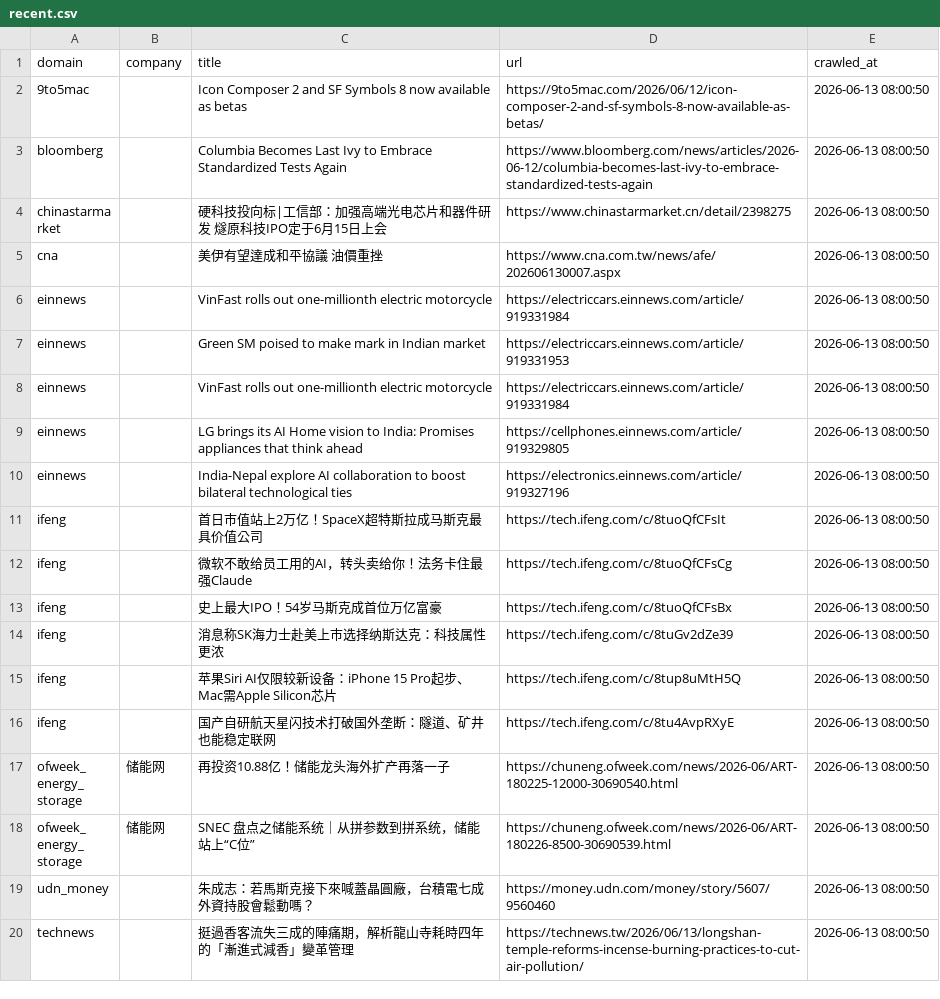
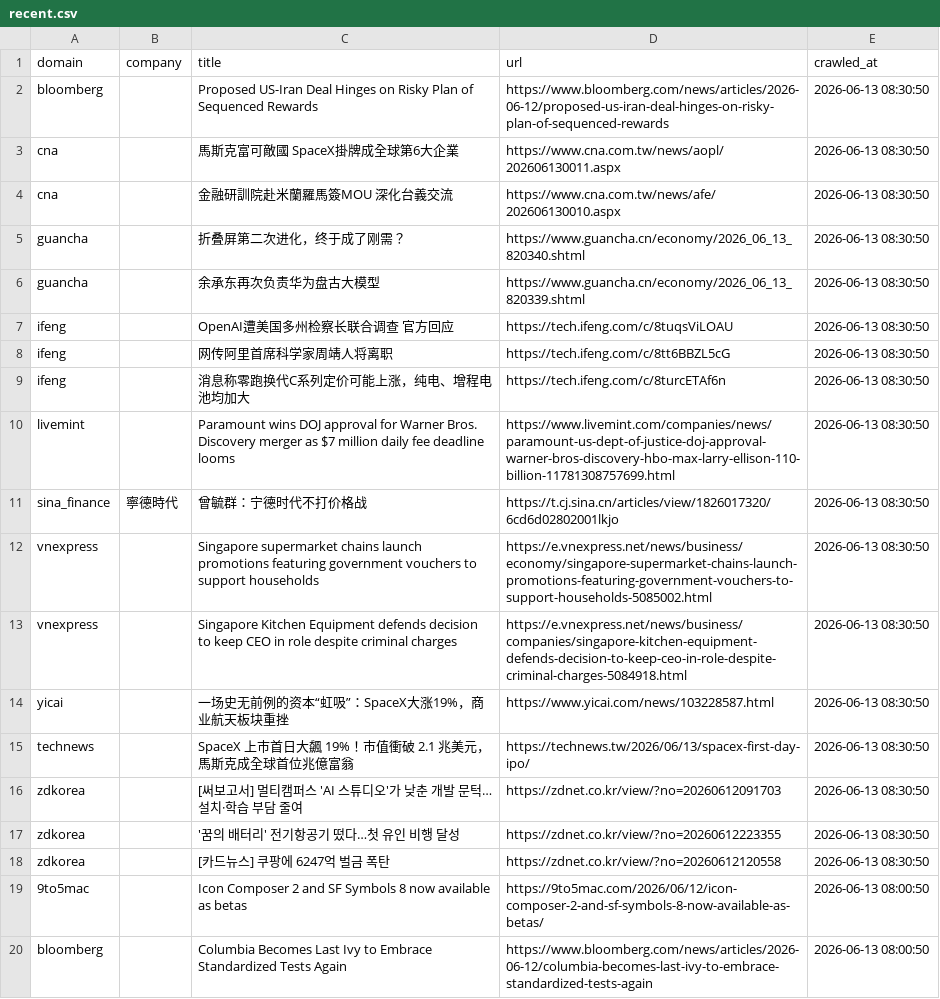
Before and after one commit to levelupup/news_crawler, a CSV file: data/recent.csv, drawn as a sheet; only a part is shown; the shorter side is filled out with more unchanged rows; the diff names each change by its address in the sheet, - before the commit and + after, or states it on an @@ line.

```diff
--- a/data/recent.csv
+++ b/data/recent.csv
+row 2: bloomberg |  | Proposed US-Iran Deal Hinges on Risky Plan of Sequenced Rewards | https://www.bloomberg.com/news/articles/2026-06-12/proposed-us-iran-deal-hinges-on-risky-plan-of-sequenced-rewards | 2026-06-13 08:30:50
+row 3: cna |  | 馬斯克富可敵國 SpaceX掛牌成全球第6大企業 | https://www.cna.com.tw/news/aopl/202606130011.aspx | 2026-06-13 08:30:50
+row 4: cna |  | 金融研訓院赴米蘭羅馬簽MOU 深化台義交流 | https://www.cna.com.tw/news/afe/202606130010.aspx | 2026-06-13 08:30:50
+row 5: guancha |  | 折叠屏第二次进化，终于成了刚需？ | https://www.guancha.cn/economy/2026_06_13_820340.shtml | 2026-06-13 08:30:50
+row 6: guancha |  | 余承东再次负责华为盘古大模型 | https://www.guancha.cn/economy/2026_06_13_820339.shtml | 2026-06-13 08:30:50
+row 7: ifeng |  | OpenAI遭美国多州检察长联合调查 官方回应 | https://tech.ifeng.com/c/8tuqsViLOAU | 2026-06-13 08:30:50
+row 8: ifeng |  | 网传阿里首席科学家周靖人将离职 | https://tech.ifeng.com/c/8tt6BBZL5cG | 2026-06-13 08:30:50
+row 9: ifeng |  | 消息称零跑换代C系列定价可能上涨，纯电、增程电池均加大 | https://tech.ifeng.com/c/8turcETAf6n | 2026-06-13 08:30:50
+row 10: livemint |  | Paramount wins DOJ approval for Warner Bros. Discovery merger as $7 million daily fee deadline looms | https://www.livemint.com/companies/news/paramount-us-dept-of-justice-doj-approval-warner-bros-discovery-hbo-max-larry-ellison-110-billion-11781308757699.html | 2026-06-13 08:30:50
+row 11: sina_finance | 寧德時代 | 曾毓群：宁德时代不打价格战 | https://t.cj.sina.cn/articles/view/1826017320/6cd6d02802001lkjo | 2026-06-13 08:30:50
+row 12: vnexpress |  | Singapore supermarket chains launch promotions featuring government vouchers to support households | https://e.vnexpress.net/news/business/economy/singapore-supermarket-chains-launch-promotions-featuring-government-vouchers-to-support-households-5085002.html | 2026-06-13 08:30:50
+row 13: vnexpress |  | Singapore Kitchen Equipment defends decision to keep CEO in role despite criminal charges | https://e.vnexpress.net/news/business/companies/singapore-kitchen-equipment-defends-decision-to-keep-ceo-in-role-despite-criminal-charges-5084918.html | 2026-06-13 08:30:50
+row 14: yicai |  | 一场史无前例的资本“虹吸”：SpaceX大涨19%，商业航天板块重挫 | https://www.yicai.com/news/103228587.html | 2026-06-13 08:30:50
+row 15: technews |  | SpaceX 上市首日大飆 19%！市值衝破 2.1 兆美元，馬斯克成全球首位兆億富翁 | https://technews.tw/2026/06/13/spacex-first-day-ipo/ | 2026-06-13 08:30:50
+row 16: zdkorea |  | [써보고서] 멀티캠퍼스 'AI 스튜디오'가 낮춘 개발 문턱…설치·학습 부담 줄여 | https://zdnet.co.kr/view/?no=20260612091703 | 2026-06-13 08:30:50
+row 17: zdkorea |  | '꿈의 배터리' 전기항공기 떴다…첫 유인 비행 달성 | https://zdnet.co.kr/view/?no=20260612223355 | 2026-06-13 08:30:50
+row 18: zdkorea |  | [카드뉴스] 쿠팡에 6247억 벌금 폭탄 | https://zdnet.co.kr/view/?no=20260612120558 | 2026-06-13 08:30:50
```
Also changed, not shown: 6 other files.
